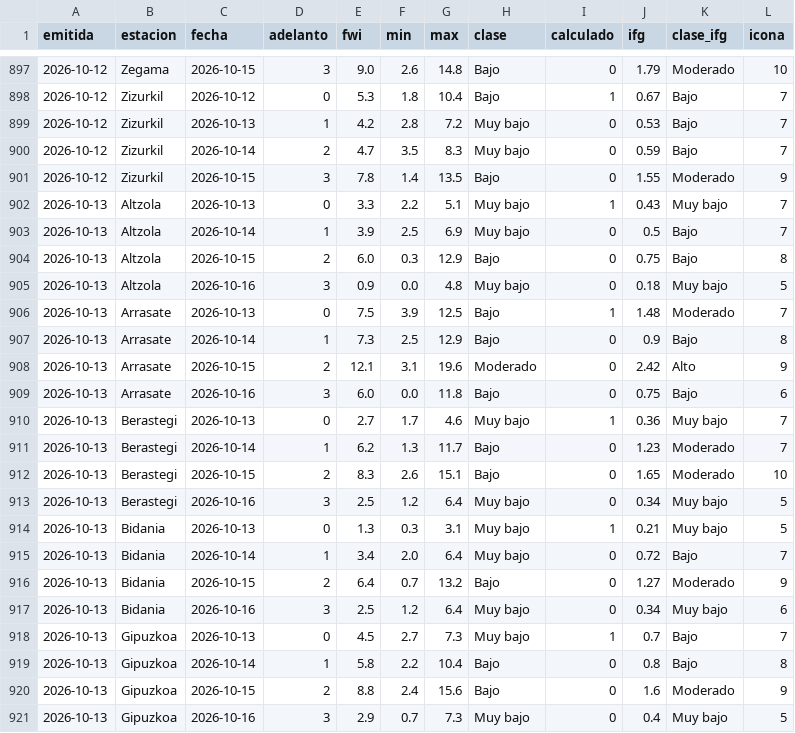
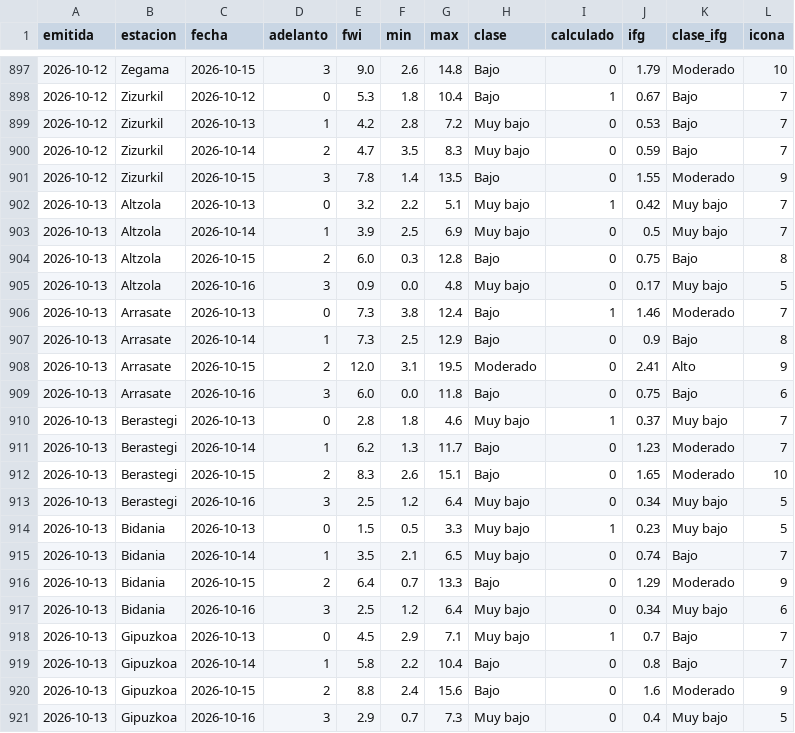
Before and after one commit to irratiamendiak/panel-fwi, a CSV file: datos/previsiones.csv, drawn as a sheet; only a part is shown, gaps mark what is left out; the diff covers the shown part only.

Commit message:
Actualiza datos FWI 2026-10-13

```diff
--- a/datos/previsiones.csv
+++ b/datos/previsiones.csv
@@ -901,11 +901,11 @@ emitida,estacion,fecha,adelanto,fwi,min,max,clase,calculado,ifg,clase_ifg,icona
 2026-10-12,Zizurkil,2026-10-15,3,7.8,1.4,13.5,Bajo,0,1.55,Moderado,9
-2026-10-13,Altzola,2026-10-13,0,3.3,2.2,5.1,Muy bajo,1,0.43,Muy bajo,7
-2026-10-13,Altzola,2026-10-14,1,3.9,2.5,6.9,Muy bajo,0,0.5,Bajo,7
-2026-10-13,Altzola,2026-10-15,2,6.0,0.3,12.9,Bajo,0,0.75,Bajo,8
-2026-10-13,Altzola,2026-10-16,3,0.9,0.0,4.8,Muy bajo,0,0.18,Muy bajo,5
-2026-10-13,Arrasate,2026-10-13,0,7.5,3.9,12.5,Bajo,1,1.48,Moderado,7
+2026-10-13,Altzola,2026-10-13,0,3.2,2.2,5.1,Muy bajo,1,0.42,Muy bajo,7
+2026-10-13,Altzola,2026-10-14,1,3.9,2.5,6.9,Muy bajo,0,0.5,Muy bajo,7
+2026-10-13,Altzola,2026-10-15,2,6.0,0.3,12.8,Bajo,0,0.75,Bajo,8
+2026-10-13,Altzola,2026-10-16,3,0.9,0.0,4.8,Muy bajo,0,0.17,Muy bajo,5
+2026-10-13,Arrasate,2026-10-13,0,7.3,3.8,12.4,Bajo,1,1.46,Moderado,7
 2026-10-13,Arrasate,2026-10-14,1,7.3,2.5,12.9,Bajo,0,0.9,Bajo,8
-2026-10-13,Arrasate,2026-10-15,2,12.1,3.1,19.6,Moderado,0,2.42,Alto,9
+2026-10-13,Arrasate,2026-10-15,2,12.0,3.1,19.5,Moderado,0,2.41,Alto,9
 2026-10-13,Arrasate,2026-10-16,3,6.0,0.0,11.8,Bajo,0,0.75,Bajo,6
-2026-10-13,Berastegi,2026-10-13,0,2.7,1.7,4.6,Muy bajo,1,0.36,Muy bajo,7
+2026-10-13,Berastegi,2026-10-13,0,2.8,1.8,4.6,Muy bajo,1,0.37,Muy bajo,7
 2026-10-13,Berastegi,2026-10-14,1,6.2,1.3,11.7,Bajo,0,1.23,Moderado,7
@@ -913,8 +913,8 @@ emitida,estacion,fecha,adelanto,fwi,min,max,clase,calculado,ifg,clase_ifg,icona
 2026-10-13,Berastegi,2026-10-16,3,2.5,1.2,6.4,Muy bajo,0,0.34,Muy bajo,5
-2026-10-13,Bidania,2026-10-13,0,1.3,0.3,3.1,Muy bajo,1,0.21,Muy bajo,5
-2026-10-13,Bidania,2026-10-14,1,3.4,2.0,6.4,Muy bajo,0,0.72,Bajo,7
-2026-10-13,Bidania,2026-10-15,2,6.4,0.7,13.2,Bajo,0,1.27,Moderado,9
+2026-10-13,Bidania,2026-10-13,0,1.5,0.5,3.3,Muy bajo,1,0.23,Muy bajo,5
+2026-10-13,Bidania,2026-10-14,1,3.5,2.1,6.5,Muy bajo,0,0.74,Bajo,7
+2026-10-13,Bidania,2026-10-15,2,6.4,0.7,13.3,Bajo,0,1.29,Moderado,9
 2026-10-13,Bidania,2026-10-16,3,2.5,1.2,6.4,Muy bajo,0,0.34,Muy bajo,6
-2026-10-13,Gipuzkoa,2026-10-13,0,4.5,2.7,7.3,Muy bajo,1,0.7,Bajo,7
-2026-10-13,Gipuzkoa,2026-10-14,1,5.8,2.2,10.4,Bajo,0,0.8,Bajo,8
+2026-10-13,Gipuzkoa,2026-10-13,0,4.5,2.9,7.1,Muy bajo,1,0.7,Bajo,7
+2026-10-13,Gipuzkoa,2026-10-14,1,5.8,2.2,10.4,Bajo,0,0.8,Bajo,7
 2026-10-13,Gipuzkoa,2026-10-15,2,8.8,2.4,15.6,Bajo,0,1.6,Moderado,9
```
Also changed, not shown: 33 edited cells elsewhere in this file, 3 other files.
